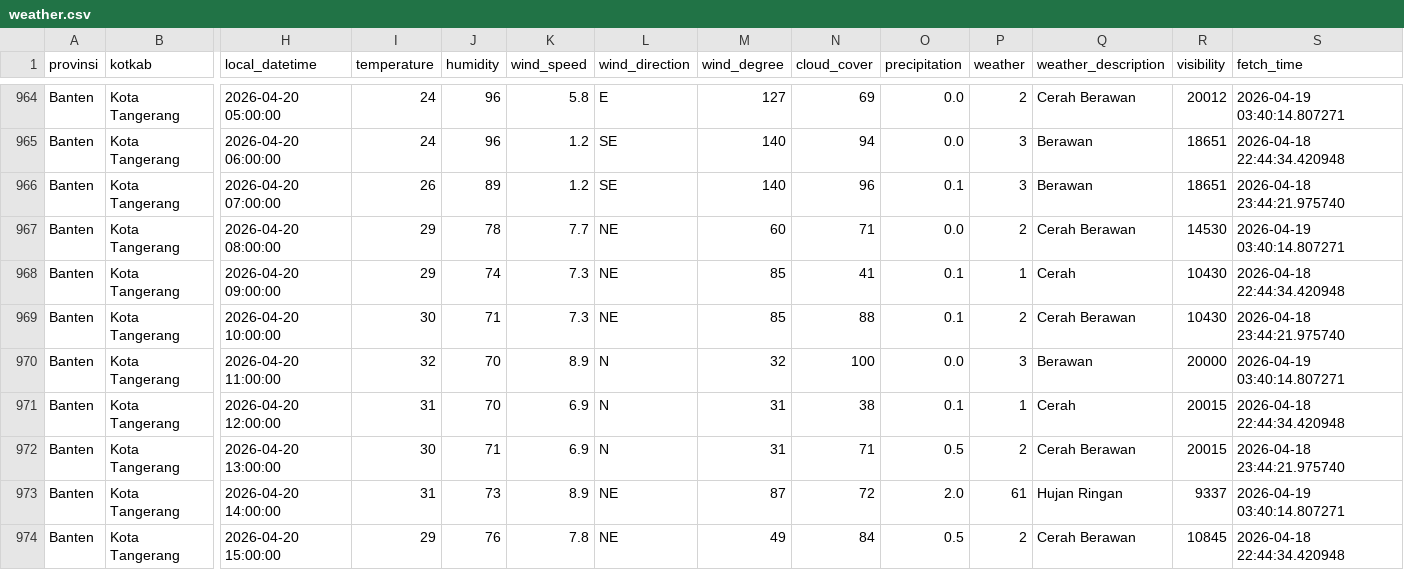
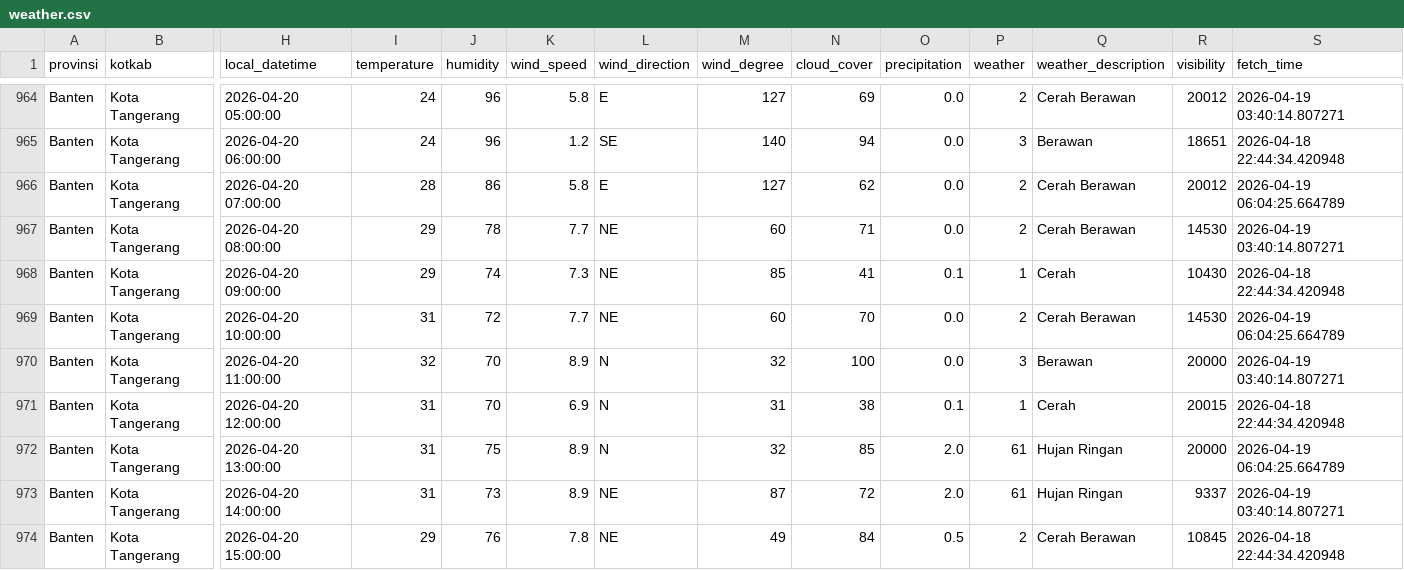
Before and after one commit to f2rra/Eksperimen_SML_Fathur, a CSV file: data/weather.csv, drawn as a sheet; only a part is shown, gaps mark what is left out; the diff covers the shown part only; the diff names each change by its address in the sheet, - before the commit and + after, or states it on an @@ line.

```diff
--- a/data/weather.csv
+++ b/data/weather.csv
-I966 (temperature): 26
+I966 (temperature): 28
-J966 (humidity): 89
+J966 (humidity): 86
-K966 (wind_speed): 1.2
+K966 (wind_speed): 5.8
-L966 (wind_direction): SE
+L966 (wind_direction): E
-M966 (wind_degree): 140
+M966 (wind_degree): 127
-N966 (cloud_cover): 96
+N966 (cloud_cover): 62
-O966 (precipitation): 0.1
+O966 (precipitation): 0.0
-P966 (weather): 3
+P966 (weather): 2
-Q966 (weather_description): Berawan
+Q966 (weather_description): Cerah Berawan
-R966 (visibility): 18651
+R966 (visibility): 20012
-S966 (fetch_time): 2026-04-18 23:44:21.975740
+S966 (fetch_time): 2026-04-19 06:04:25.664789
-I969 (temperature): 30
+I969 (temperature): 31
-J969 (humidity): 71
+J969 (humidity): 72
-K969 (wind_speed): 7.3
+K969 (wind_speed): 7.7
-M969 (wind_degree): 85
+M969 (wind_degree): 60
-N969 (cloud_cover): 88
+N969 (cloud_cover): 70
-O969 (precipitation): 0.1
+O969 (precipitation): 0.0
-R969 (visibility): 10430
+R969 (visibility): 14530
-S969 (fetch_time): 2026-04-18 23:44:21.975740
+S969 (fetch_time): 2026-04-19 06:04:25.664789
-I972 (temperature): 30
+I972 (temperature): 31
-J972 (humidity): 71
+J972 (humidity): 75
-K972 (wind_speed): 6.9
+K972 (wind_speed): 8.9
-M972 (wind_degree): 31
+M972 (wind_degree): 32
-N972 (cloud_cover): 71
+N972 (cloud_cover): 85
-O972 (precipitation): 0.5
+O972 (precipitation): 2.0
-P972 (weather): 2
+P972 (weather): 61
-Q972 (weather_description): Cerah Berawan
+Q972 (weather_description): Hujan Ringan
-R972 (visibility): 20015
+R972 (visibility): 20000
-S972 (fetch_time): 2026-04-18 23:44:21.975740
+S972 (fetch_time): 2026-04-19 06:04:25.664789
```
Also changed, not shown: 156 edited cells elsewhere in this file, preprocessing/weather_preprocessed.csv.
